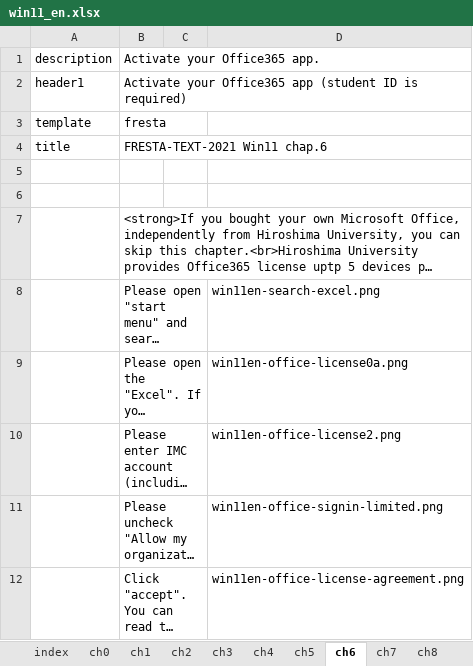
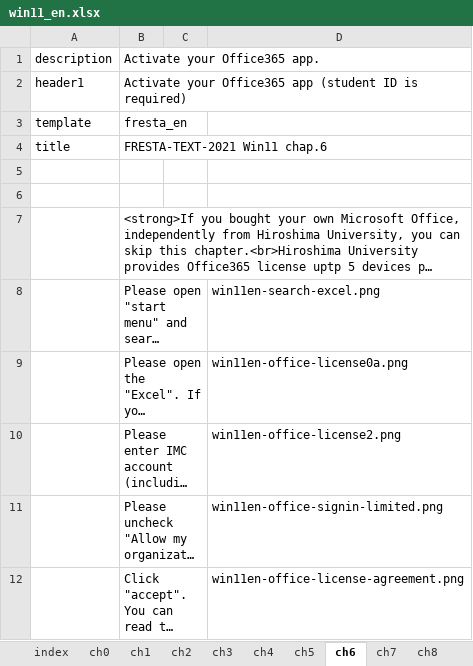
Before and after one commit to gnutar/fresta, an Excel workbook: win11_en.xlsx, sheet ch6, drawn as a sheet; long unchanged cells end in …; values as stored, in another font and other column widths than the file's, no borders; the diff names each change by its address in the sheet, - before the commit and + after, or states it on an @@ line.

```diff
--- a/win11_en.xlsx (sheet ch6)
+++ b/win11_en.xlsx (sheet ch6)
-B3 (Activate your Office365 app.): fresta
+B3 (Activate your Office365 app.): fresta_en
```
Also changed, not shown: sheet ch4, sheet ch5.
